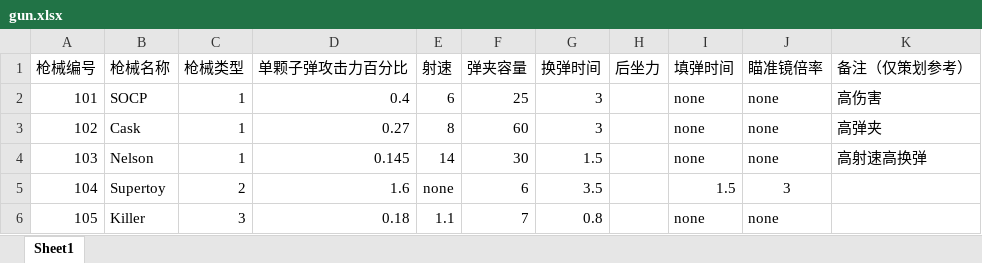
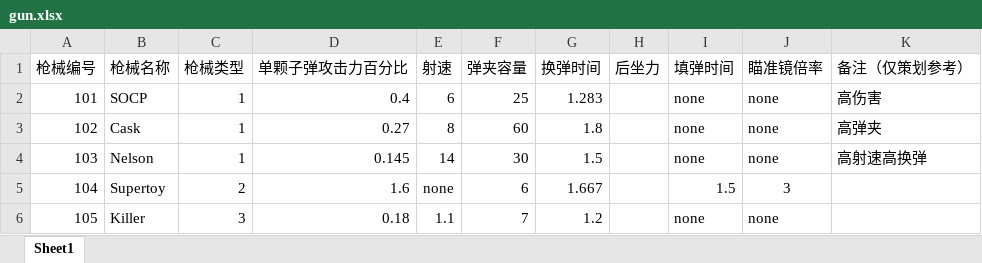
Before and after one commit to wzwqhfy/gunfire_config_table, an Excel workbook: 策划用_配置表/gun.xlsx, sheet Sheet1, drawn as a sheet; values as stored, in another font and other column widths than the file's, no borders; the diff names each change by its address in the sheet, - before the commit and + after, or states it on an @@ line.

```diff
--- a/策划用_配置表/gun.xlsx (sheet Sheet1)
+++ b/策划用_配置表/gun.xlsx (sheet Sheet1)
-G2 (换弹时间): 3
+G2 (换弹时间): 1.283
-G3 (换弹时间): 3
+G3 (换弹时间): 1.8
-G5 (换弹时间): 3.5
+G5 (换弹时间): 1.667
-G6 (换弹时间): 0.8
+G6 (换弹时间): 1.2
```
Also changed, not shown: 2 other files.
